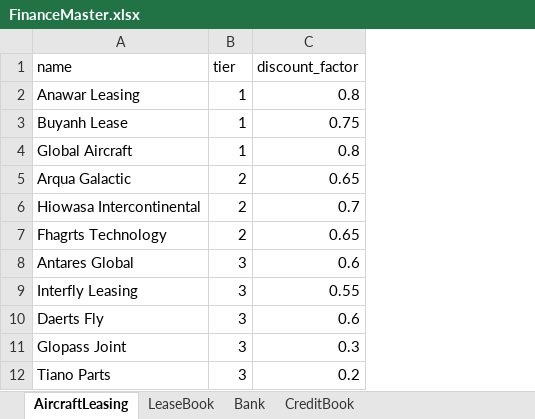
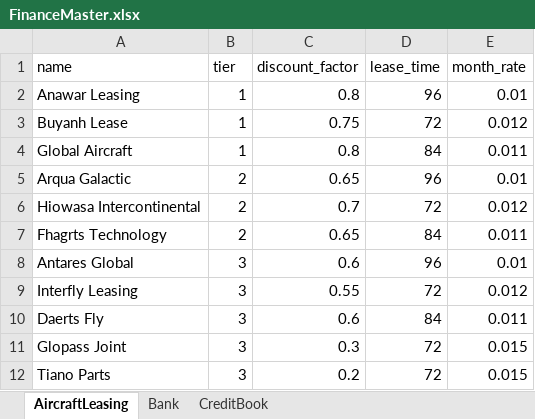
Before and after one commit to melihalan/AirlineSim, an Excel workbook: lib/seeds/FinanceMaster.xlsx, sheet AircraftLeasing, drawn as a sheet; values as stored, in another font and other column widths than the file's, no borders; the diff names each change by its address in the sheet, - before the commit and + after, or states it on an @@ line.

```diff
--- a/lib/seeds/FinanceMaster.xlsx (sheet AircraftLeasing)
+++ b/lib/seeds/FinanceMaster.xlsx (sheet AircraftLeasing)
-sheet tab: LeaseBook
+column D (lease_time), rows 2-12: 96 | 72 | 84 | 96 | 72 | 84 | 96 | 72 | 84 | 72 | 72
+column E (month_rate), rows 2-12: 0.01 | 0.012 | 0.011 | 0.01 | 0.012 | 0.011 | 0.01 | 0.012 | 0.011 | 0.015 | 0.015
```
Also changed, not shown: sheet Bank, sheet CreditBook, lib/seeds/AmenitiesMaster.xlsx, lib/seeds/PlaneModelMaster.xlsx, 6 other files.
